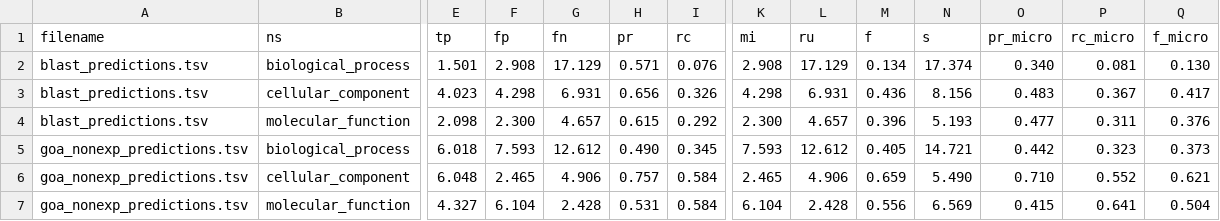
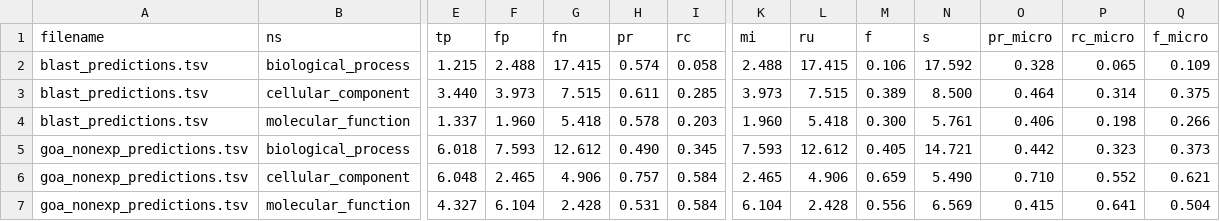
Before and after one commit to anphan0828/CAFA_forever, a TSV file: AprJun/results_NK/evaluation_best_s.tsv, drawn as a sheet; only a part is shown, gaps mark what is left out; removed rows and columns are numbered as before the commit, all else as after; rows hold the shown columns only; the diff covers the shown part only; the diff names each change by its address in the sheet, - before the commit and + after, or states it on an @@ line.

```diff
--- a/AprJun/results_NK/evaluation_best_s.tsv
+++ b/AprJun/results_NK/evaluation_best_s.tsv
-E2 (tp): 1.501
+E2 (tp): 1.215
-F2 (fp): 2.908
+F2 (fp): 2.488
-G2 (fn): 17.129
+G2 (fn): 17.415
-H2 (pr): 0.571
+H2 (pr): 0.574
-I2 (rc): 0.076
+I2 (rc): 0.058
-K2 (mi): 2.908
+K2 (mi): 2.488
-L2 (ru): 17.129
+L2 (ru): 17.415
-M2 (f): 0.134
+M2 (f): 0.106
-N2 (s): 17.374
+N2 (s): 17.592
-O2 (pr_micro): 0.340
+O2 (pr_micro): 0.328
-P2 (rc_micro): 0.081
+P2 (rc_micro): 0.065
-Q2 (f_micro): 0.130
+Q2 (f_micro): 0.109
-row 3: blast_predictions.tsv | cellular_component | 4.023 | 4.298 | 6.931 | 0.656 | 0.326 | 4.298 | 6.931 | 0.436 | 8.156 | 0.483 | 0.367 | 0.417
+row 3: blast_predictions.tsv | cellular_component | 3.440 | 3.973 | 7.515 | 0.611 | 0.285 | 3.973 | 7.515 | 0.389 | 8.500 | 0.464 | 0.314 | 0.375
-E4 (tp): 2.098
+E4 (tp): 1.337
-F4 (fp): 2.300
+F4 (fp): 1.960
-G4 (fn): 4.657
+G4 (fn): 5.418
-H4 (pr): 0.615
+H4 (pr): 0.578
-I4 (rc): 0.292
+I4 (rc): 0.203
-K4 (mi): 2.300
+K4 (mi): 1.960
-L4 (ru): 4.657
+L4 (ru): 5.418
-M4 (f): 0.396
+M4 (f): 0.300
-N4 (s): 5.193
+N4 (s): 5.761
-O4 (pr_micro): 0.477
+O4 (pr_micro): 0.406
-P4 (rc_micro): 0.311
+P4 (rc_micro): 0.198
-Q4 (f_micro): 0.376
+Q4 (f_micro): 0.266
```
Also changed, not shown: 4 added rows, 1 removed row and 24 edited cells elsewhere in this file, AprJun/results_LK/evaluation_best_f.tsv, AprJun/results_LK/evaluation_best_f_micro.tsv, 7 other files.
